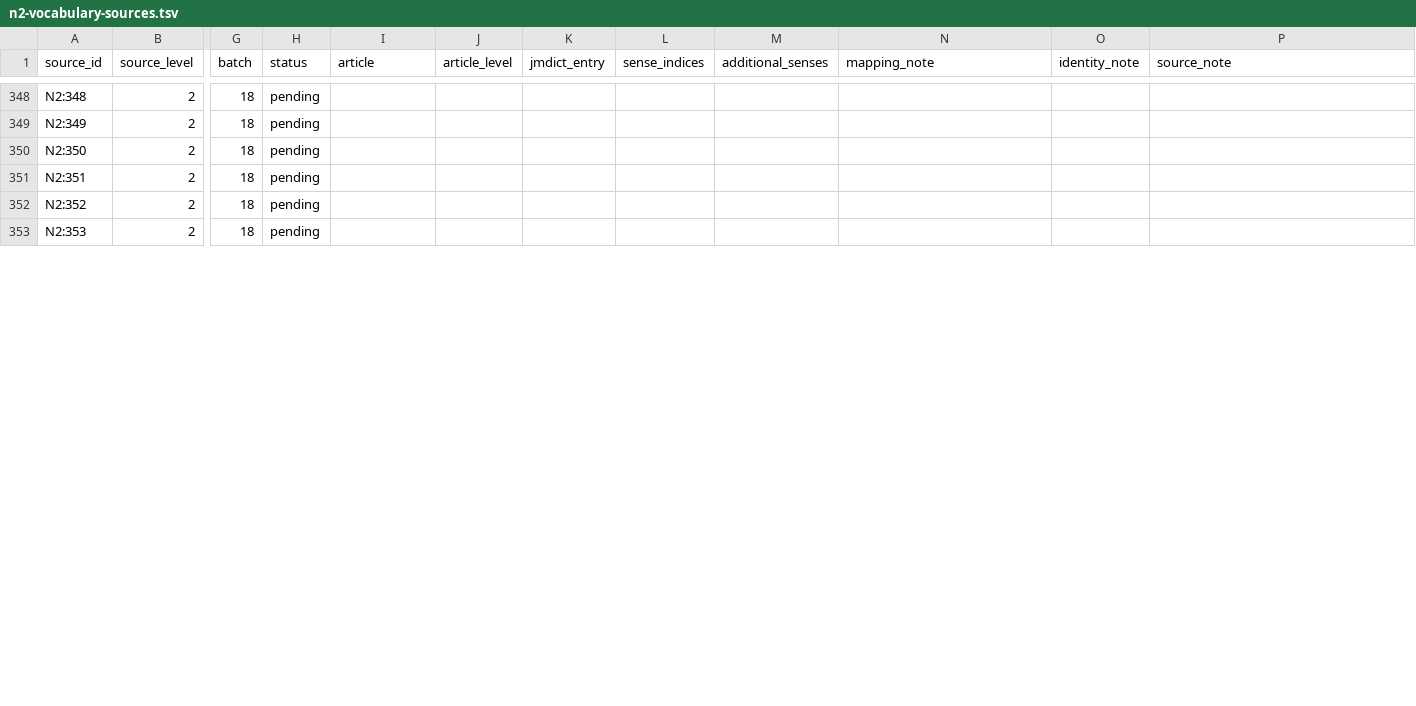
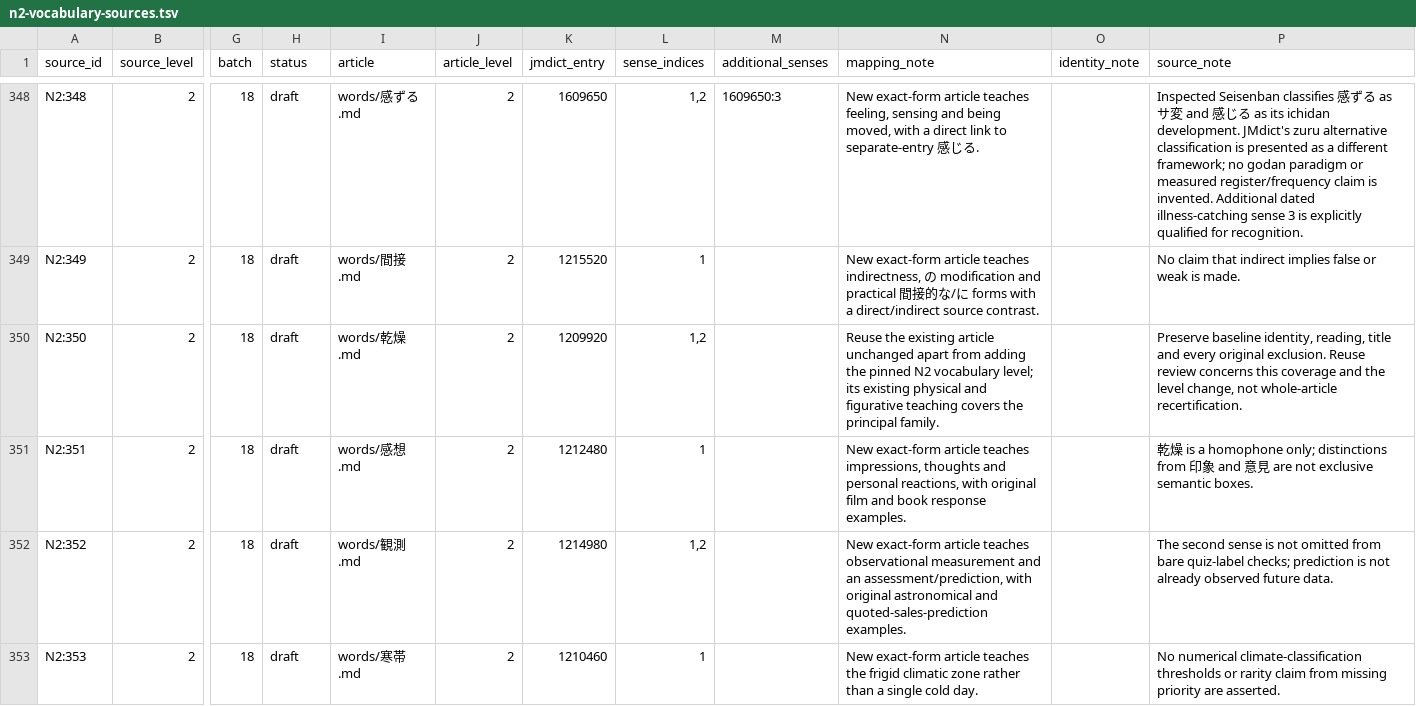
Before and after one commit to stop-cran/learning-japanese, a TSV file: docs/n2-vocabulary-sources.tsv, drawn as a sheet; only a part is shown, gaps mark what is left out; the diff covers the shown part only; the diff names each change by its address in the sheet, - before the commit and + after, or states it on an @@ line.

```diff
--- a/docs/n2-vocabulary-sources.tsv
+++ b/docs/n2-vocabulary-sources.tsv
-H348:H353 (status): pending
+H348:H353 (status): draft
-I348 (article): (empty)
+I348 (article): words/感ずる.md
-J348:J353 (article_level): (empty)
+J348:J353 (article_level): 2
-K348 (jmdict_entry): (empty)
+K348 (jmdict_entry): 1609650
-L348 (sense_indices): (empty)
+L348 (sense_indices): 1,2
-M348 (additional_senses): (empty)
+M348 (additional_senses): 1609650:3
-N348 (mapping_note): (empty)
+N348 (mapping_note): New exact-form article teaches feeling, sensing and being moved, with a direct link to separate-entry 感じる.
-P348 (source_note): (empty)
+P348 (source_note): Inspected Seisenban classifies 感ずる as サ変 and 感じる as its ichidan development. JMdict's zuru alternative classification is presented as a different framework; no godan paradigm or measured register/frequency claim is invented. Additional dated illness-catching sense 3 is explicitly qualified for recognition.
-I349 (article): (empty)
+I349 (article): words/間接.md
-K349 (jmdict_entry): (empty)
+K349 (jmdict_entry): 1215520
-L349 (sense_indices): (empty)
+L349 (sense_indices): 1
-N349 (mapping_note): (empty)
+N349 (mapping_note): New exact-form article teaches indirectness, の modification and practical 間接的な/に forms with a direct/indirect source contrast.
-P349 (source_note): (empty)
+P349 (source_note): No claim that indirect implies false or weak is made.
-I350 (article): (empty)
+I350 (article): words/乾燥.md
-K350 (jmdict_entry): (empty)
+K350 (jmdict_entry): 1209920
-L350 (sense_indices): (empty)
+L350 (sense_indices): 1,2
-N350 (mapping_note): (empty)
+N350 (mapping_note): Reuse the existing article unchanged apart from adding the pinned N2 vocabulary level; its existing physical and figurative teaching covers the principal family.
-P350 (source_note): (empty)
+P350 (source_note): Preserve baseline identity, reading, title and every original exclusion. Reuse review concerns this coverage and the level change, not whole-article recertification.
-I351 (article): (empty)
+I351 (article): words/感想.md
-K351 (jmdict_entry): (empty)
+K351 (jmdict_entry): 1212480
-L351 (sense_indices): (empty)
+L351 (sense_indices): 1
-N351 (mapping_note): (empty)
+N351 (mapping_note): New exact-form article teaches impressions, thoughts and personal reactions, with original film and book response examples.
-P351 (source_note): (empty)
+P351 (source_note): 乾燥 is a homophone only; distinctions from 印象 and 意見 are not exclusive semantic boxes.
-I352 (article): (empty)
+I352 (article): words/観測.md
-K352 (jmdict_entry): (empty)
+K352 (jmdict_entry): 1214980
-L352 (sense_indices): (empty)
+L352 (sense_indices): 1,2
-N352 (mapping_note): (empty)
+N352 (mapping_note): New exact-form article teaches observational measurement and an assessment/prediction, with original astronomical and quoted-sales-prediction examples.
-P352 (source_note): (empty)
+P352 (source_note): The second sense is not omitted from bare quiz-label checks; prediction is not already observed future data.
-I353 (article): (empty)
+I353 (article): words/寒帯.md
-K353 (jmdict_entry): (empty)
+K353 (jmdict_entry): 1210460
-L353 (sense_indices): (empty)
+L353 (sense_indices): 1
-N353 (mapping_note): (empty)
+N353 (mapping_note): New exact-form article teaches the frigid climatic zone rather than a single cold day.
-P353 (source_note): (empty)
+P353 (source_note): No numerical climate-classification thresholds or rarity claim from missing priority are asserted.
```
Also changed, not shown: 98 edited cells elsewhere in this file, 42 other files.
